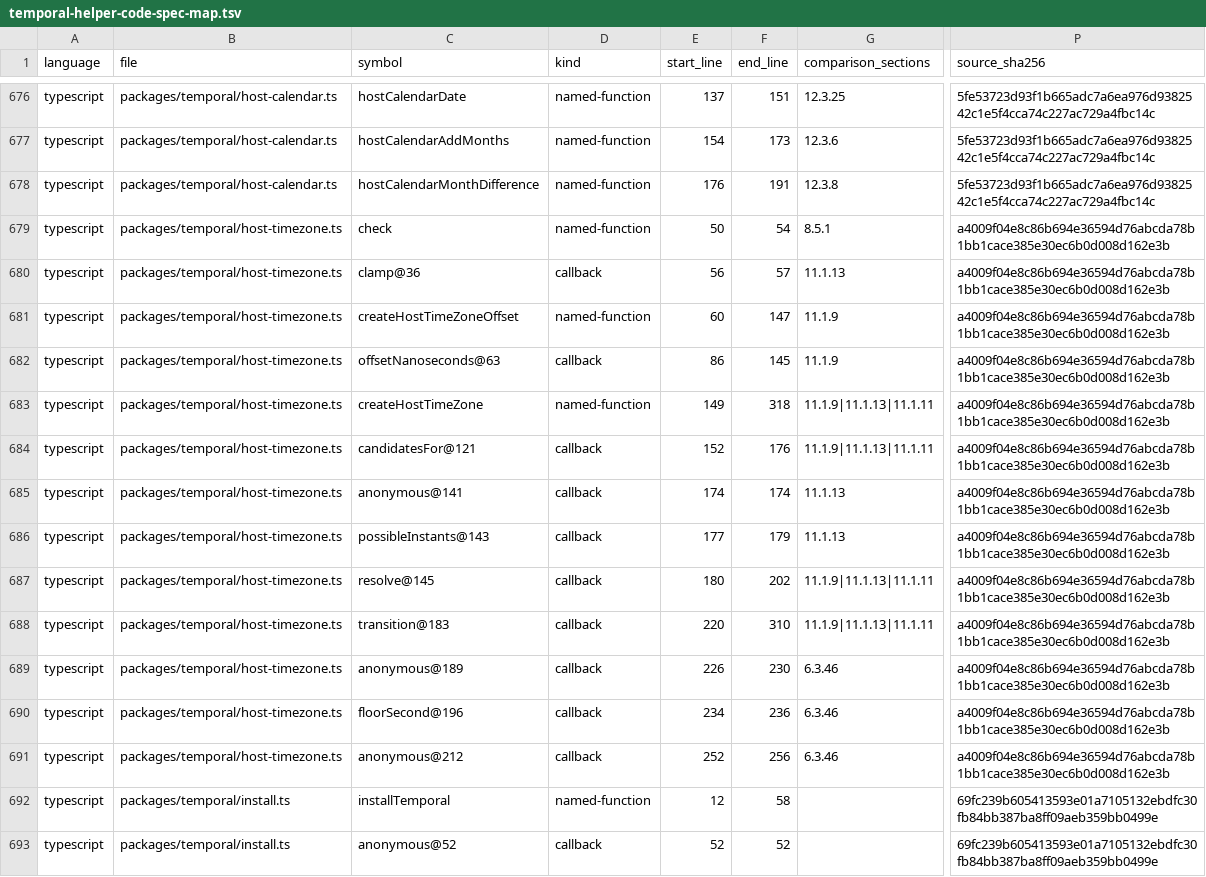
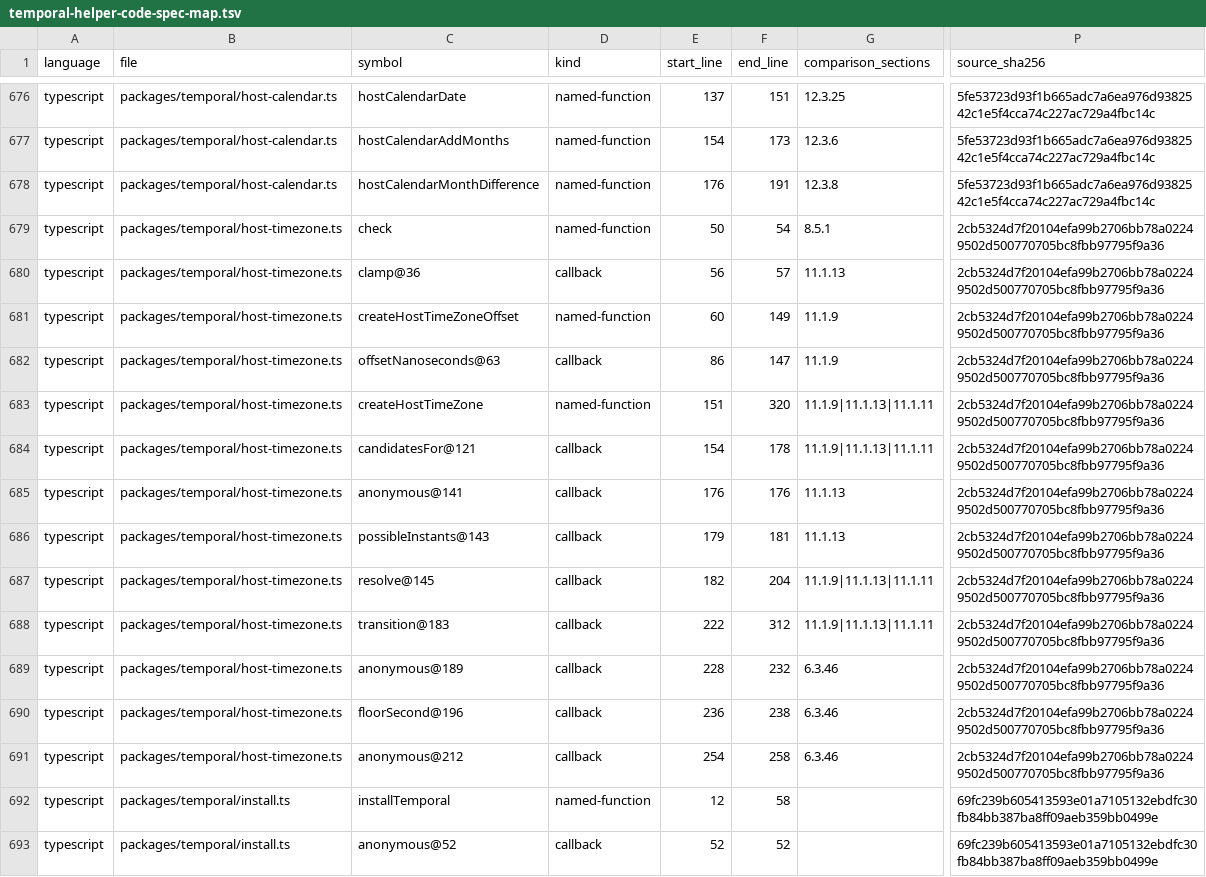
Before and after one commit to formatjs/formatjs, a TSV file: knowledge-base/audits/temporal-helper-code-spec-map.tsv, drawn as a sheet; only a part is shown, gaps mark what is left out; the diff names each change by its address in the sheet, - before the commit and + after, or states it on an @@ line.

```diff
--- a/knowledge-base/audits/temporal-helper-code-spec-map.tsv
+++ b/knowledge-base/audits/temporal-helper-code-spec-map.tsv
-P679:P691 (source_sha256): a4009f04e8c86b694e36594d76abcda78b1bb1cace385e30ec6b0d008d162e3b
+P679:P691 (source_sha256): 2cb5324d7f20104efa99b2706bb78a02249502d500770705bc8fbb97795f9a36
-F681 (end_line): 147
+F681 (end_line): 149
-F682 (end_line): 145
+F682 (end_line): 147
-E683 (start_line): 149
+E683 (start_line): 151
-F683 (end_line): 318
+F683 (end_line): 320
-E684 (start_line): 152
+E684 (start_line): 154
-F684 (end_line): 176
+F684 (end_line): 178
-E685 (start_line): 174
+E685 (start_line): 176
-F685 (end_line): 174
+F685 (end_line): 176
-E686 (start_line): 177
+E686 (start_line): 179
-F686 (end_line): 179
+F686 (end_line): 181
-E687 (start_line): 180
+E687 (start_line): 182
-F687 (end_line): 202
+F687 (end_line): 204
-E688 (start_line): 220
+E688 (start_line): 222
-F688 (end_line): 310
+F688 (end_line): 312
-E689 (start_line): 226
+E689 (start_line): 228
-F689 (end_line): 230
+F689 (end_line): 232
-E690 (start_line): 234
+E690 (start_line): 236
-F690 (end_line): 236
+F690 (end_line): 238
-E691 (start_line): 252
+E691 (start_line): 254
-F691 (end_line): 256
+F691 (end_line): 258
```
Also changed, not shown: knowledge-base/audits/temporal-conditional-families.tsv, knowledge-base/audits/temporal-helper-annotation-queue.tsv, 18 other files.
